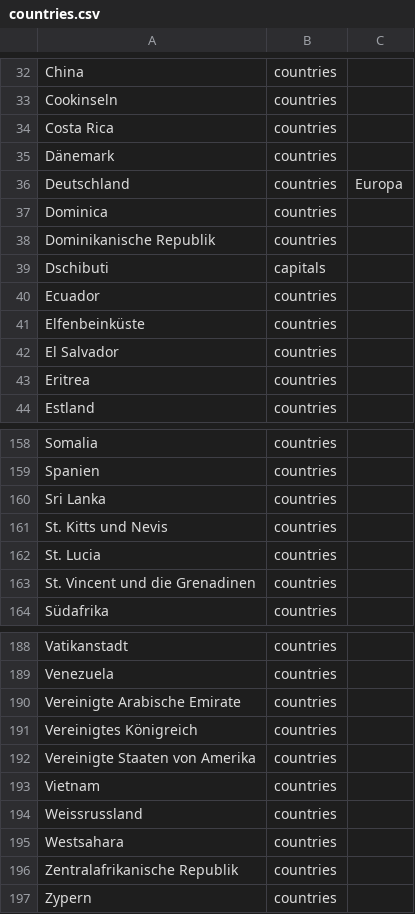
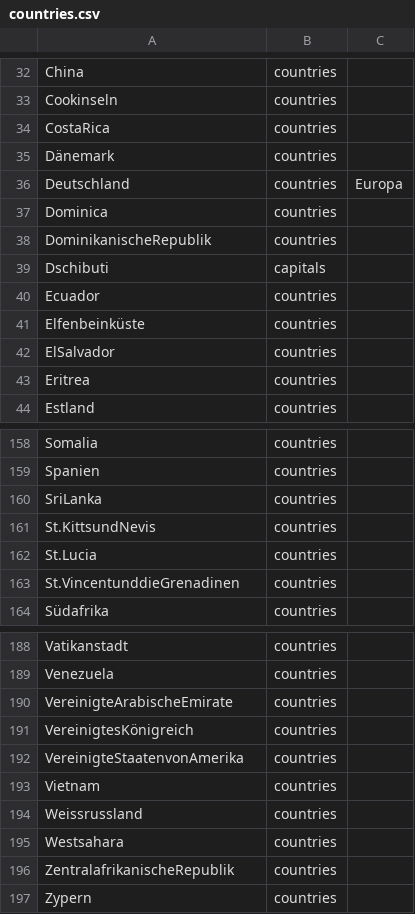
Before and after one commit to ZaubererHaft/Hangman, a CSV file: app/src/main/res/raw/countries.csv, drawn as a sheet; only a part is shown, gaps mark what is left out; the diff covers the shown part only.

```diff
--- a/app/src/main/res/raw/countries.csv
+++ b/app/src/main/res/raw/countries.csv
@@ -33,3 +33,3 @@ China;countries;
 Cookinseln;countries;
-Costa Rica;countries;
+CostaRica;countries;
 Dänemark;countries;
@@ -37,3 +37,3 @@ Deutschland;countries;Europa
 Dominica;countries;
-Dominikanische Republik;countries;
+DominikanischeRepublik;countries;
 Dschibuti;capitals;
@@ -41,3 +41,3 @@ Ecuador;countries;
 Elfenbeinküste;countries;
-El Salvador;countries;
+ElSalvador;countries;
 Eritrea;countries;
@@ -159,6 +159,6 @@ Somalia;countries;
 Spanien;countries;
-Sri Lanka;countries;
-St. Kitts und Nevis;countries;
-St. Lucia;countries;
-St. Vincent und die Grenadinen;countries;
+SriLanka;countries;
+St.KittsundNevis;countries;
+St.Lucia;countries;
+St.VincentunddieGrenadinen;countries;
 Südafrika;countries;
@@ -189,5 +189,5 @@ Vatikanstadt;countries;
 Venezuela;countries;
-Vereinigte Arabische Emirate;countries;
-Vereinigtes Königreich;countries;
-Vereinigte Staaten von Amerika;countries;
+VereinigteArabischeEmirate;countries;
+VereinigtesKönigreich;countries;
+VereinigteStaatenvonAmerika;countries;
 Vietnam;countries;
@@ -195,3 +195,3 @@ Weissrussland;countries;
 Westsahara;countries;
-Zentralafrikanische Republik;countries;
+ZentralafrikanischeRepublik;countries;
 Zypern;countries;
```
Also changed, not shown: 8 edited cells elsewhere in this file, 6 other files.
